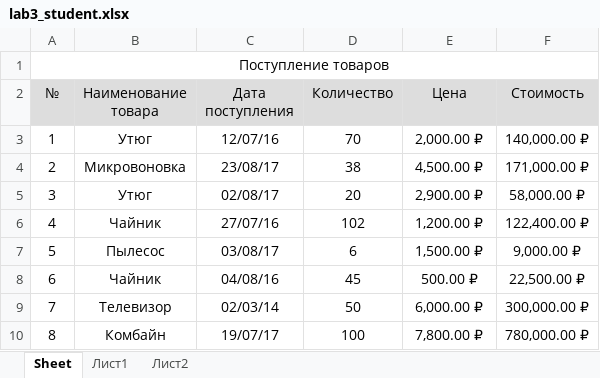
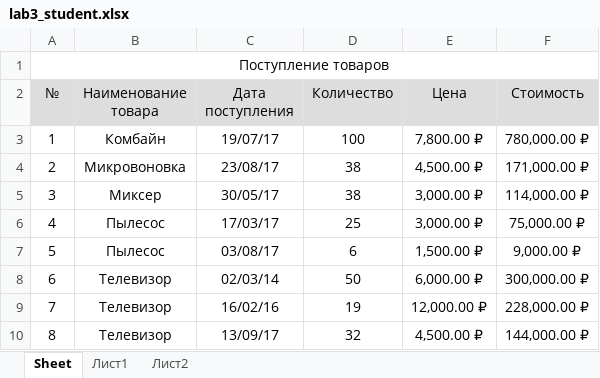
Before and after one commit to vesloguzov/xls-lab, an Excel workbook: lab3_student.xlsx, sheet Sheet, drawn as a sheet; only a part is shown; values as stored, in another font and other column widths than the file's, no borders; the diff covers the shown part only; the diff names each change by its address in the sheet, - before the commit and + after, or states it on an @@ line.

```diff
--- a/lab3_student.xlsx (sheet Sheet)
+++ b/lab3_student.xlsx (sheet Sheet)
-B3 (Наименование товара): Утюг
+B3 (Наименование товара): Комбайн
-C3 (Дата поступления): 12/07/16
+C3 (Дата поступления): 19/07/17
-D3 (Количество): 70
+D3 (Количество): 100
-E3 (Цена): 2,000.00 ₽
+E3 (Цена): 7,800.00 ₽
-F3 (Стоимость): 140,000.00 ₽
+F3 (Стоимость): 780,000.00 ₽
-B5 (Наименование товара): Утюг
+B5 (Наименование товара): Миксер
-C5 (Дата поступления): 02/08/17
+C5 (Дата поступления): 30/05/17
-D5 (Количество): 20
+D5 (Количество): 38
-E5 (Цена): 2,900.00 ₽
+E5 (Цена): 3,000.00 ₽
-F5 (Стоимость): 58,000.00 ₽
+F5 (Стоимость): 114,000.00 ₽
-B6 (Наименование товара): Чайник
+B6 (Наименование товара): Пылесос
-C6 (Дата поступления): 27/07/16
+C6 (Дата поступления): 17/03/17
-D6 (Количество): 102
+D6 (Количество): 25
-E6 (Цена): 1,200.00 ₽
+E6 (Цена): 3,000.00 ₽
-F6 (Стоимость): 122,400.00 ₽
+F6 (Стоимость): 75,000.00 ₽
-B8 (Наименование товара): Чайник
+B8 (Наименование товара): Телевизор
-C8 (Дата поступления): 04/08/16
+C8 (Дата поступления): 02/03/14
-D8 (Количество): 45
+D8 (Количество): 50
-E8 (Цена): 500.00 ₽
+E8 (Цена): 6,000.00 ₽
-F8 (Стоимость): 22,500.00 ₽
+F8 (Стоимость): 300,000.00 ₽
-C9 (Дата поступления): 02/03/14
+C9 (Дата поступления): 16/02/16
-D9 (Количество): 50
+D9 (Количество): 19
-E9 (Цена): 6,000.00 ₽
+E9 (Цена): 12,000.00 ₽
-F9 (Стоимость): 300,000.00 ₽
+F9 (Стоимость): 228,000.00 ₽
-B10 (Наименование товара): Комбайн
+B10 (Наименование товара): Телевизор
-C10 (Дата поступления): 19/07/17
+C10 (Дата поступления): 13/09/17
-D10 (Количество): 100
+D10 (Количество): 32
-E10 (Цена): 7,800.00 ₽
+E10 (Цена): 4,500.00 ₽
-F10 (Стоимость): 780,000.00 ₽
+F10 (Стоимость): 144,000.00 ₽
```
Also changed, not shown: 32 edited cells elsewhere in this sheet, sheet Лист1, sheet Лист2, hidden cells, lab1_template.xlsx, lab3_correct.xlsx, 13 other files.
